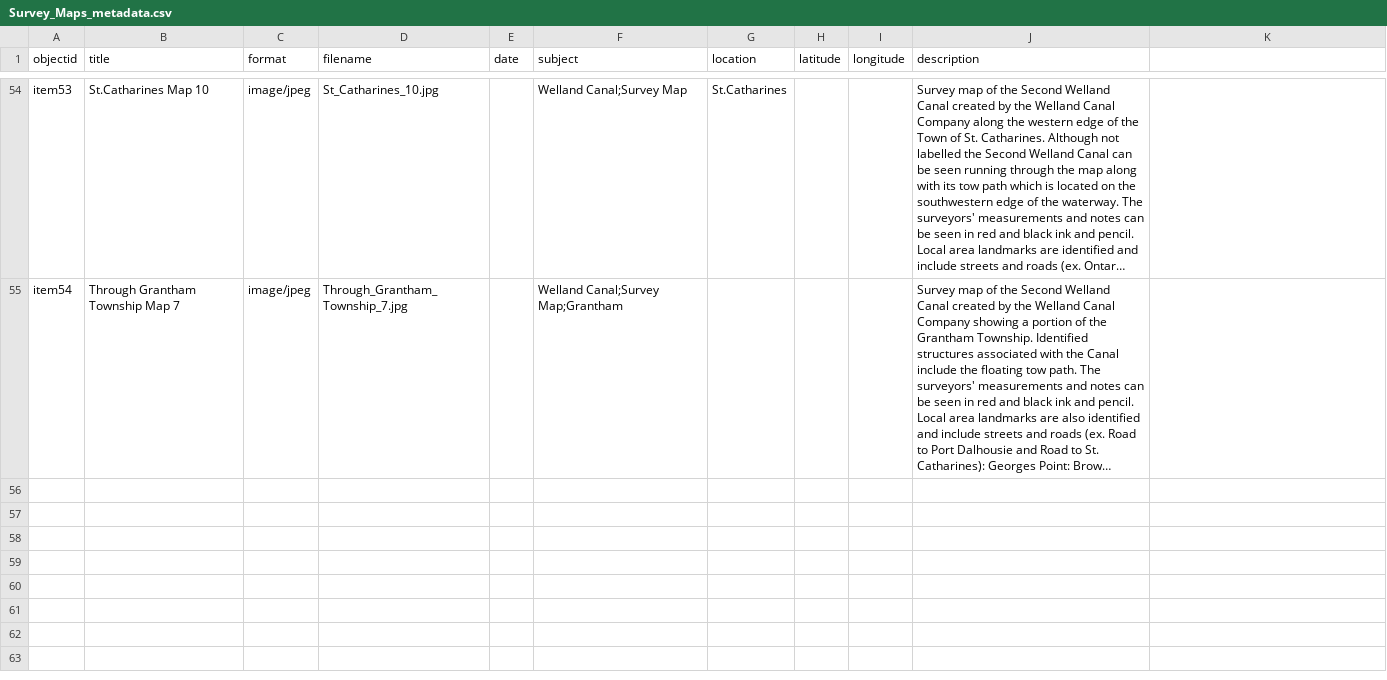
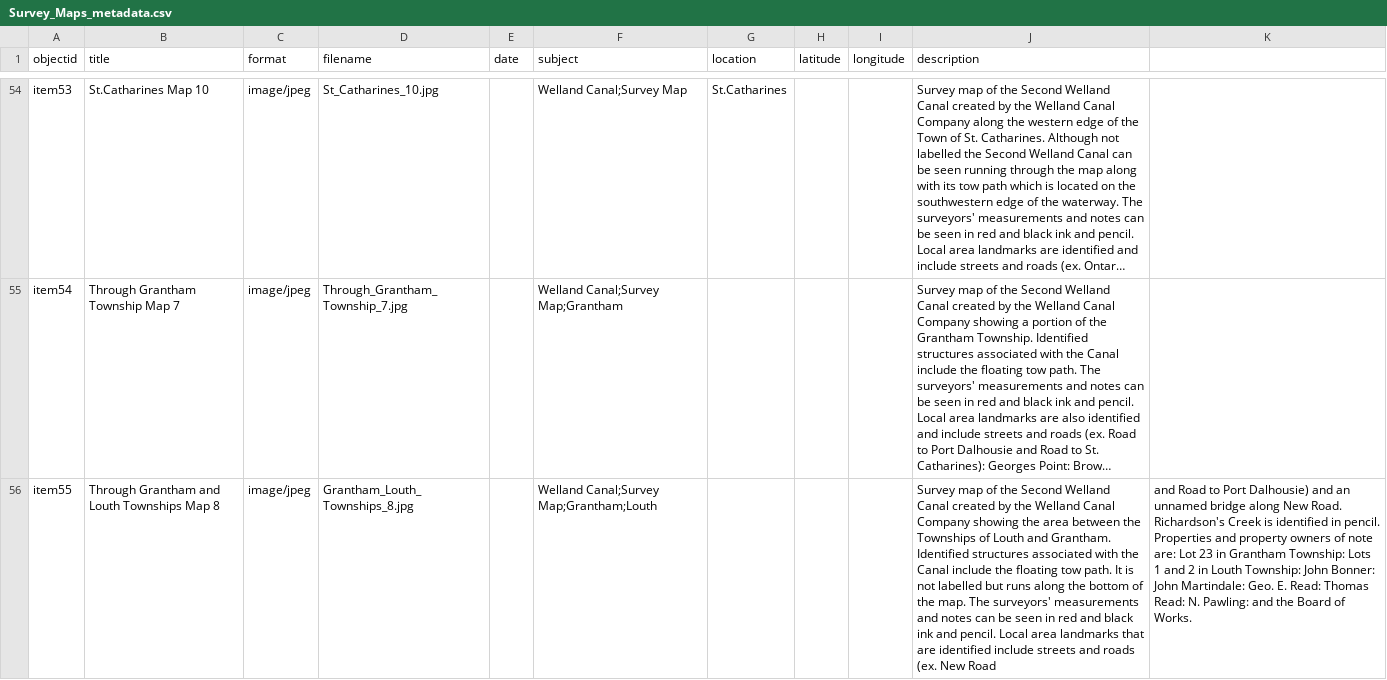
Before and after one commit to chantalcameron/Welland-Canal-Survey-Maps, a CSV file: _data/Survey_Maps_metadata.csv, drawn as a sheet; only a part is shown, gaps mark what is left out; long unchanged cells end in …; the diff names each change by its address in the sheet, - before the commit and + after, or states it on an @@ line.

Commit message:
Update Survey_Maps_metadata.csv

```diff
--- a/_data/Survey_Maps_metadata.csv
+++ b/_data/Survey_Maps_metadata.csv
+row 56: item55 | Through Grantham and Louth Townships Map 8 | image/jpeg | Grantham_Louth_Townships_8.jpg |  | Welland Canal;Survey Map;Grantham;Louth |  |  |  | Survey map of the Second Welland Canal created by the Welland Canal Company showing the area between the Townships of Louth and Grantham. Identified structures associated with the Canal include the floating tow path. It is not labelled but runs along the bottom of the map. The surveyors' measurements and notes can be seen in red and black ink and pencil. Local area landmarks that are identified include streets and roads (ex. New Road | and Road to Port Dalhousie) and an unnamed bridge along New Road. Richardson's Creek is identified in pencil. Properties and property owners of note are: Lot 23 in Grantham Township: Lots 1 and 2 in Louth Township: John Bonner: John Martindale: Geo. E. Read: Thomas Read: N. Pawling: and the Board of Works.
```
